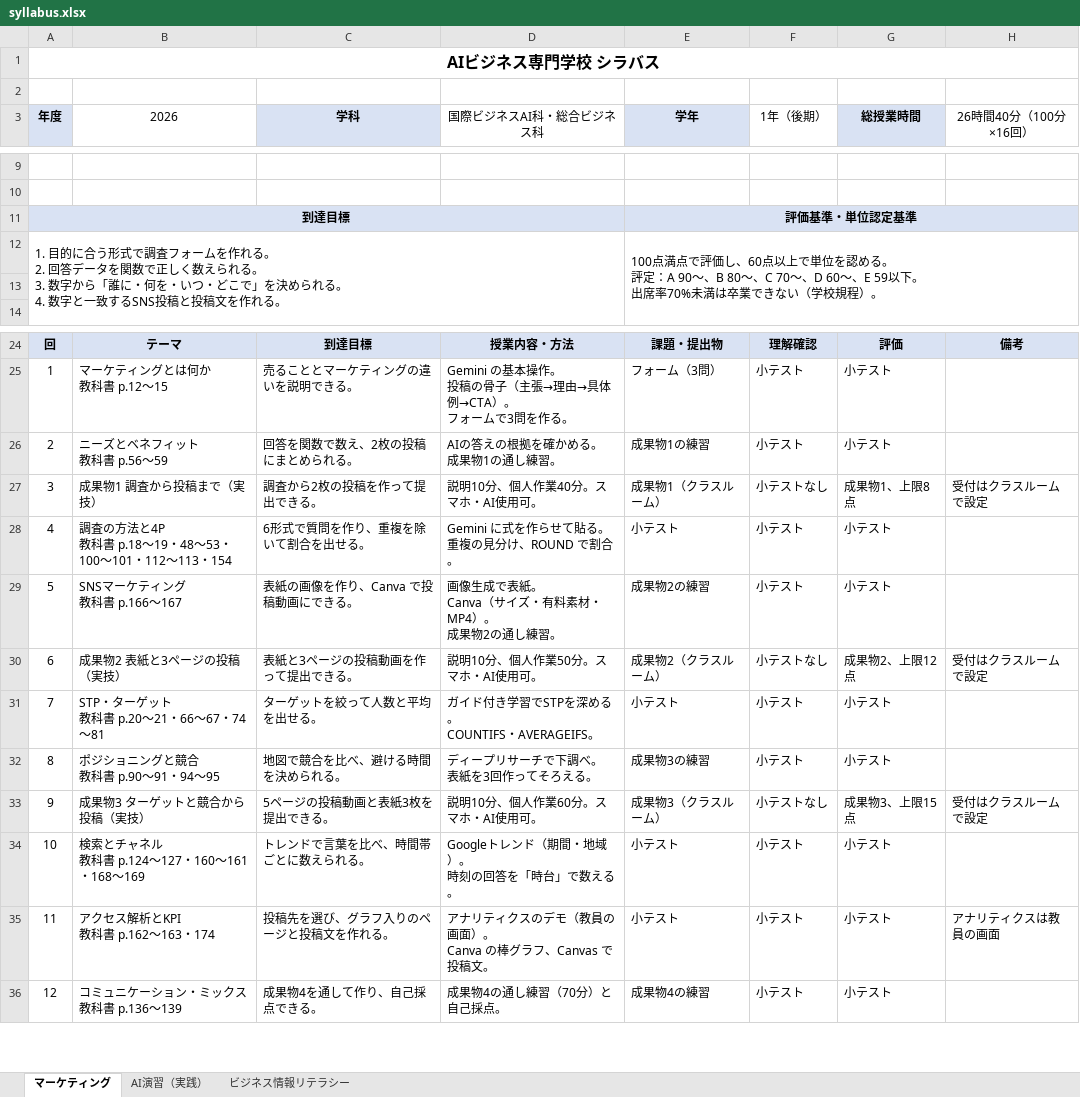
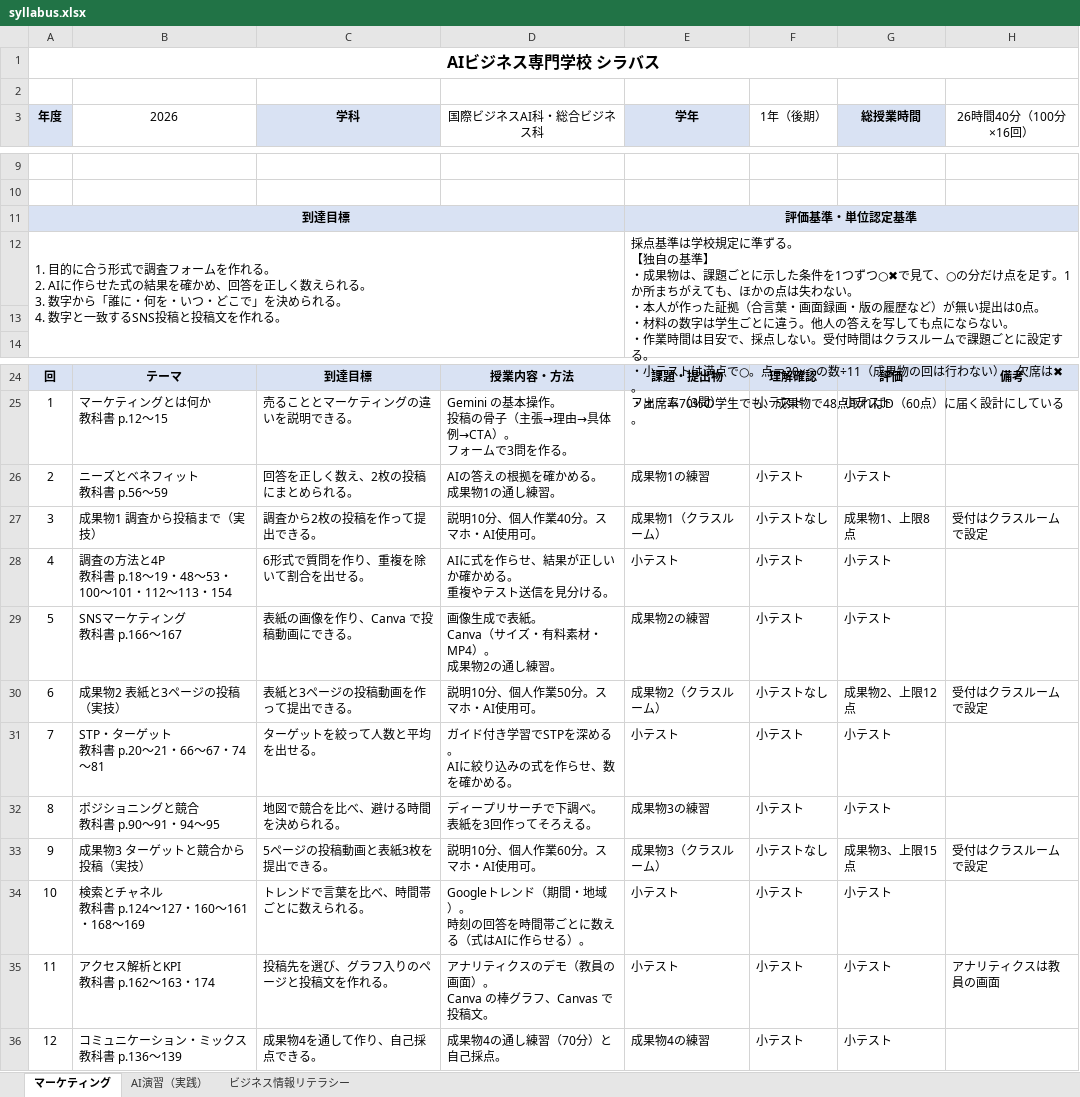
Before and after one commit to rahiseko-alt/AI-Business-Sckool, an Excel workbook: docs/drafts/syllabus-sheets/syllabus.xlsx, sheet マーケティング, drawn as a sheet; only a part is shown, gaps mark what is left out; values as stored, in another font and other column widths than the file's, no borders; removed rows and columns are numbered as before the commit, all else as after; ↵ is a line break in a cell; the diff names each change by its address in the sheet, - before the commit and + after, or states it on an @@ line.

```diff
--- a/docs/drafts/syllabus-sheets/syllabus.xlsx (sheet マーケティング)
+++ b/docs/drafts/syllabus-sheets/syllabus.xlsx (sheet マーケティング)
-row 12: 1. 目的に合う形式で調査フォームを作れる。 ↵ 2. 回答データを関数で正しく数えられる。 ↵ 3. 数字から「誰に・何を・いつ・どこで」を決められる。 ↵ 4. 数字と一致するSNS投稿と投稿文を作れる。 |  |  |  | 100点満点で評価し、60点以上で単位を認める。 ↵ 評定：A 90〜、B 80〜、C 70〜、D 60〜、E 59以下。 ↵ 出席率70%未満は卒業できない（学校規程）。
+row 12: 1. 目的に合う形式で調査フォームを作れる。 ↵ 2. AIに作らせた式の結果を確かめ、回答を正しく数えられる。 ↵ 3. 数字から「誰に・何を・いつ・どこで」を決められる。 ↵ 4. 数字と一致するSNS投稿と投稿文を作れる。 |  |  |  | 採点基準は学校規定に準ずる。 ↵ 【独自の基準】 ↵ ・成果物は、課題ごとに示した条件を1つずつ○✖で見て、○の分だけ点を足す。1か所まちがえても、ほかの点は失わない。 ↵ ・本人が作った証拠（合言葉・画面録画・版の履歴など）が無い提出は0点。 ↵ ・材料の数字は学生ごとに違う。他人の答えを写しても点にならない。 ↵ ・作業時間は目安で、採点しない。受付時間はクラスルームで課題ごとに設定する。 ↵ ・小テストは満点で○。点＝20×○の数÷11（成果物の回は行わない）。欠席は✖。 ↵ ・出席率70%の学生でも、成果物で48点取ればD（60点）に届く設計にしている。
-C26 (学科): 回答を関数で数え、2枚の投稿にまとめられる。
+C26 (学科): 回答を正しく数え、2枚の投稿にまとめられる。
-D28 (国際ビジネスAI科・総合ビジネス科): Gemini に式を作らせて貼る。 ↵ 重複の見分け、ROUND で割合。
+D28 (国際ビジネスAI科・総合ビジネス科): AIに式を作らせ、結果が正しいか確かめる。 ↵ 重複やテスト送信を見分ける。
-D31 (国際ビジネスAI科・総合ビジネス科): ガイド付き学習でSTPを深める。 ↵ COUNTIFS・AVERAGEIFS。
+D31 (国際ビジネスAI科・総合ビジネス科): ガイド付き学習でSTPを深める。 ↵ AIに絞り込みの式を作らせ、数を確かめる。
-D34 (国際ビジネスAI科・総合ビジネス科): Googleトレンド（期間・地域）。 ↵ 時刻の回答を「時台」で数える。
+D34 (国際ビジネスAI科・総合ビジネス科): Googleトレンド（期間・地域）。 ↵ 時刻の回答を時間帯ごとに数える（式はAIに作らせる）。
```
Also changed, not shown: sheet AI演習（実践）, sheet ビジネス情報リテラシー, 3 other files.
